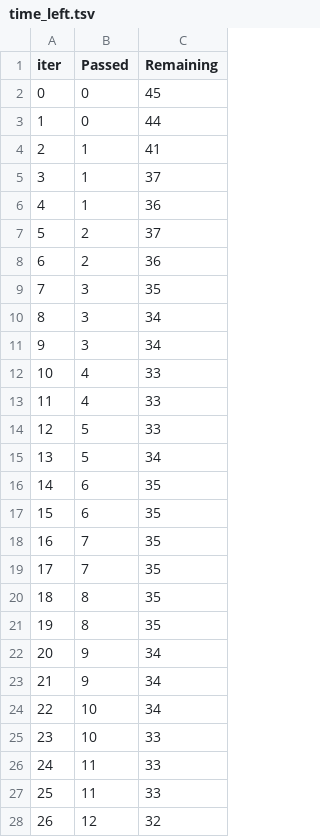
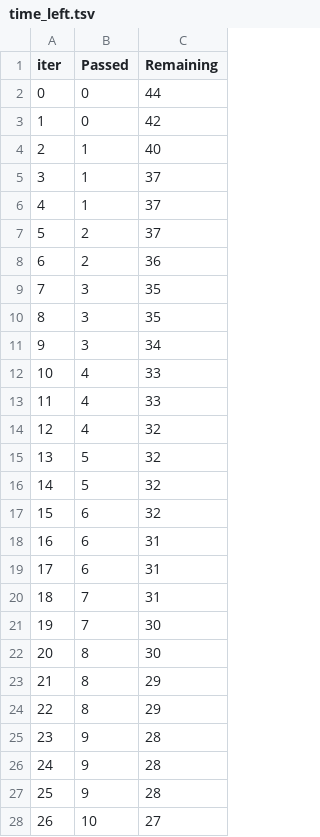
Before and after one commit to ravina029/MathScoreprediction_end_to_end, a TSV file: catboost_info/time_left.tsv, drawn as a sheet; only a part is shown; the diff covers the shown part only.

```diff
--- a/catboost_info/time_left.tsv
+++ b/catboost_info/time_left.tsv
@@ -1,7 +1,7 @@
 iter	Passed	Remaining
-0	0	45
-1	0	44
-2	1	41
+0	0	44
+1	0	42
+2	1	40
 3	1	37
-4	1	36
+4	1	37
 5	2	37
@@ -9,3 +9,3 @@ iter	Passed	Remaining
 7	3	35
-8	3	34
+8	3	35
 9	3	34
@@ -13,16 +13,16 @@ iter	Passed	Remaining
 11	4	33
-12	5	33
-13	5	34
-14	6	35
-15	6	35
-16	7	35
-17	7	35
-18	8	35
-19	8	35
-20	9	34
-21	9	34
-22	10	34
-23	10	33
-24	11	33
-25	11	33
-26	12	32
+12	4	32
+13	5	32
+14	5	32
+15	6	32
+16	6	31
+17	6	31
+18	7	31
+19	7	30
+20	8	30
+21	8	29
+22	8	29
+23	9	28
+24	9	28
+25	9	28
+26	10	27
```
Also changed, not shown: 130 edited cells elsewhere in this file, 4 other files.
